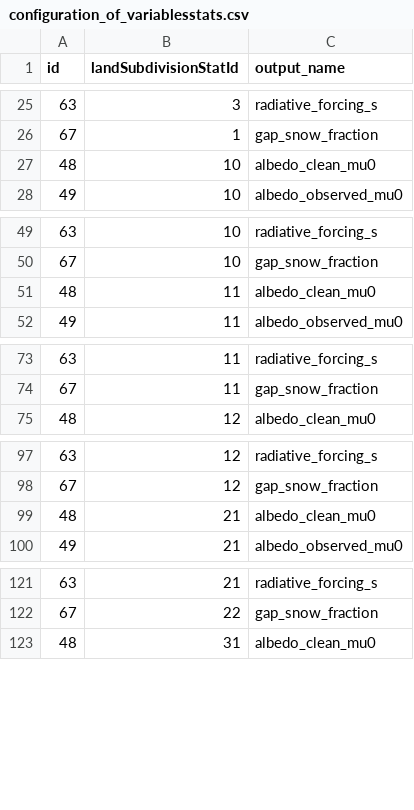
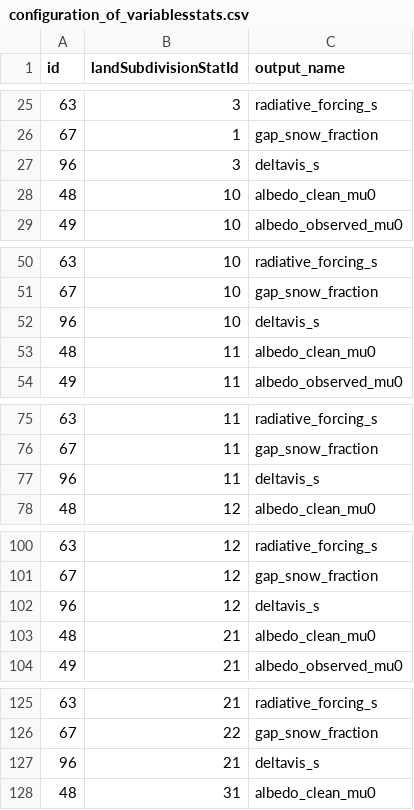
Before and after one commit to RittgerLabGroup/SPIRES_2025_0_1, a CSV file: tbx/conf/configuration_of_variablesstats.csv, drawn as a sheet; only a part is shown, gaps mark what is left out; the diff covers the shown part only; the diff names each change by its address in the sheet, - before the commit and + after, or states it on an @@ line.

```diff
--- a/tbx/conf/configuration_of_variablesstats.csv
+++ b/tbx/conf/configuration_of_variablesstats.csv
+row 27: 96 | 3 | deltavis_s
+row 52: 96 | 10 | deltavis_s
+row 77: 96 | 11 | deltavis_s
+row 102: 96 | 12 | deltavis_s
+row 127: 96 | 21 | deltavis_s
```
Also changed, not shown: 5 added rows and 1 edited cell elsewhere in this file, tbx/conf/configuration_of_filepaths.csv, tbx/conf/configuration_of_filters.csv, 5 other files.
